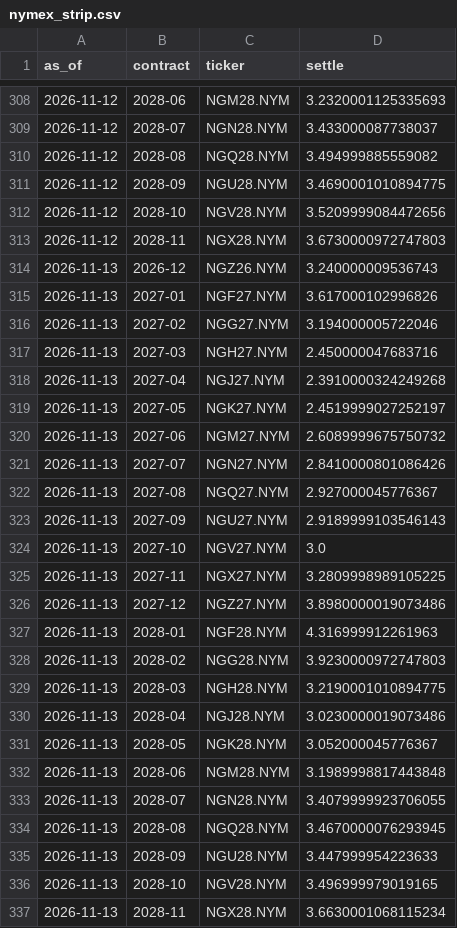
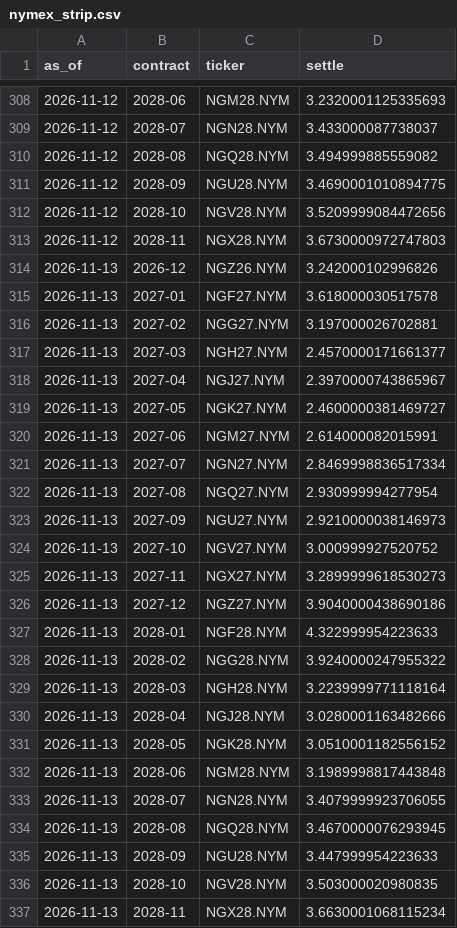
Before and after one commit to cathykam2006/ne-gas-forecast, a CSV file: data/raw/nymex_strip.csv, drawn as a sheet; only a part is shown, gaps mark what is left out.

```diff
--- a/data/raw/nymex_strip.csv
+++ b/data/raw/nymex_strip.csv
@@ -313,20 +313,20 @@ as_of,contract,ticker,settle
 2026-11-12,2028-11,NGX28.NYM,3.6730000972747803
-2026-11-13,2026-12,NGZ26.NYM,3.240000009536743
-2026-11-13,2027-01,NGF27.NYM,3.617000102996826
-2026-11-13,2027-02,NGG27.NYM,3.194000005722046
-2026-11-13,2027-03,NGH27.NYM,2.450000047683716
-2026-11-13,2027-04,NGJ27.NYM,2.3910000324249268
-2026-11-13,2027-05,NGK27.NYM,2.4519999027252197
-2026-11-13,2027-06,NGM27.NYM,2.6089999675750732
-2026-11-13,2027-07,NGN27.NYM,2.8410000801086426
-2026-11-13,2027-08,NGQ27.NYM,2.927000045776367
-2026-11-13,2027-09,NGU27.NYM,2.9189999103546143
-2026-11-13,2027-10,NGV27.NYM,3.0
-2026-11-13,2027-11,NGX27.NYM,3.2809998989105225
-2026-11-13,2027-12,NGZ27.NYM,3.8980000019073486
-2026-11-13,2028-01,NGF28.NYM,4.316999912261963
-2026-11-13,2028-02,NGG28.NYM,3.9230000972747803
-2026-11-13,2028-03,NGH28.NYM,3.2190001010894775
-2026-11-13,2028-04,NGJ28.NYM,3.0230000019073486
-2026-11-13,2028-05,NGK28.NYM,3.052000045776367
+2026-11-13,2026-12,NGZ26.NYM,3.242000102996826
+2026-11-13,2027-01,NGF27.NYM,3.618000030517578
+2026-11-13,2027-02,NGG27.NYM,3.197000026702881
+2026-11-13,2027-03,NGH27.NYM,2.4570000171661377
+2026-11-13,2027-04,NGJ27.NYM,2.3970000743865967
+2026-11-13,2027-05,NGK27.NYM,2.4600000381469727
+2026-11-13,2027-06,NGM27.NYM,2.614000082015991
+2026-11-13,2027-07,NGN27.NYM,2.8469998836517334
+2026-11-13,2027-08,NGQ27.NYM,2.930999994277954
+2026-11-13,2027-09,NGU27.NYM,2.9210000038146973
+2026-11-13,2027-10,NGV27.NYM,3.000999927520752
+2026-11-13,2027-11,NGX27.NYM,3.2899999618530273
+2026-11-13,2027-12,NGZ27.NYM,3.9040000438690186
+2026-11-13,2028-01,NGF28.NYM,4.322999954223633
+2026-11-13,2028-02,NGG28.NYM,3.9240000247955322
+2026-11-13,2028-03,NGH28.NYM,3.2239999771118164
+2026-11-13,2028-04,NGJ28.NYM,3.0280001163482666
+2026-11-13,2028-05,NGK28.NYM,3.0510001182556152
 2026-11-13,2028-06,NGM28.NYM,3.1989998817443848
@@ -335,3 +335,3 @@ as_of,contract,ticker,settle
 2026-11-13,2028-09,NGU28.NYM,3.447999954223633
-2026-11-13,2028-10,NGV28.NYM,3.496999979019165
+2026-11-13,2028-10,NGV28.NYM,3.503000020980835
 2026-11-13,2028-11,NGX28.NYM,3.6630001068115234
```
Also changed, not shown: data/processed/nymex_daily.csv, data/processed/nymex_monthly_therm.csv, 3 other files.
